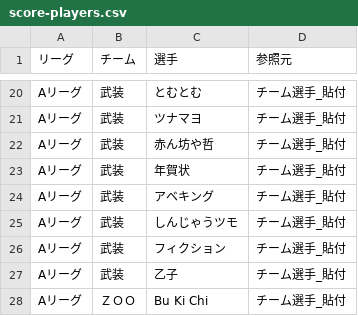
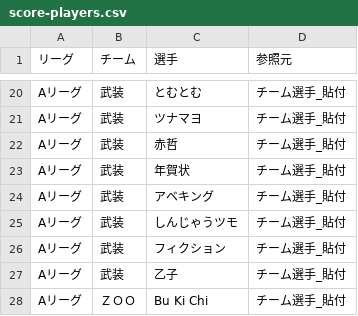
Before and after one commit to BlueK18/HundredLeagueDatabase, a CSV file: data/score-players.csv, drawn as a sheet; only a part is shown, gaps mark what is left out.

Commit message:
成績入力データ・Web更新 2026-08-17 23:19

```diff
--- a/data/score-players.csv
+++ b/data/score-players.csv
@@ -21,3 +21,3 @@ Aリーグ,武装,とむとむ,チーム選手_貼付
 Aリーグ,武装,ツナマヨ,チーム選手_貼付
-Aリーグ,武装,赤ん坊や哲,チーム選手_貼付
+Aリーグ,武装,赤哲,チーム選手_貼付
 Aリーグ,武装,年賀状,チーム選手_貼付
```
